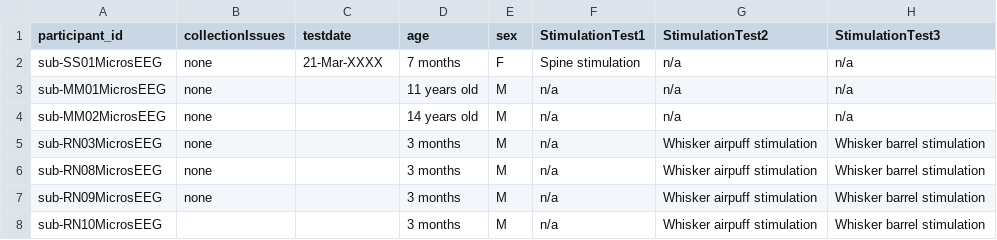
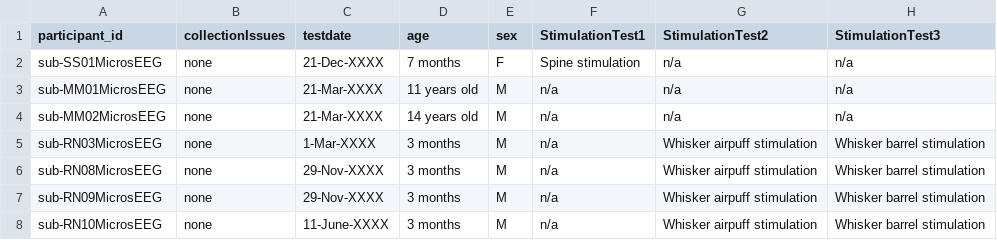
Before and after one commit to OpenNeuroDatasets/ds004819, a TSV file: participants.tsv, drawn as a sheet.

Commit message:
[OpenNeuro] Recorded changes

```diff
--- a/participants.tsv
+++ b/participants.tsv
@@ -1,8 +1,8 @@
 participant_id	collectionIssues	testdate	age	sex	StimulationTest1	StimulationTest2	StimulationTest3
-sub-SS01MicrosEEG	none	21-Mar-XXXX	7 months	F	Spine stimulation	n/a	n/a
-sub-MM01MicrosEEG	none		11 years old	M	n/a	n/a	n/a
-sub-MM02MicrosEEG	none		14 years old	M	n/a	n/a	n/a
-sub-RN03MicrosEEG	none		3 months	M	n/a	Whisker airpuff stimulation	Whisker barrel stimulation
-sub-RN08MicrosEEG	none		3 months	M	n/a	Whisker airpuff stimulation	Whisker barrel stimulation
-sub-RN09MicrosEEG	none		3 months	M	n/a	Whisker airpuff stimulation	Whisker barrel stimulation
-sub-RN10MicrosEEG			3 months	M	n/a	Whisker airpuff stimulation	Whisker barrel stimulation
+sub-SS01MicrosEEG	none	21-Dec-XXXX	7 months	F	Spine stimulation	n/a	n/a
+sub-MM01MicrosEEG	none	21-Mar-XXXX	11 years old	M	n/a	n/a	n/a
+sub-MM02MicrosEEG	none	21-Mar-XXXX	14 years old	M	n/a	n/a	n/a
+sub-RN03MicrosEEG	none	1-Mar-XXXX	3 months	M	n/a	Whisker airpuff stimulation	Whisker barrel stimulation
+sub-RN08MicrosEEG	none	29-Nov-XXXX	3 months	M	n/a	Whisker airpuff stimulation	Whisker barrel stimulation
+sub-RN09MicrosEEG	none	29-Nov-XXXX	3 months	M	n/a	Whisker airpuff stimulation	Whisker barrel stimulation
+sub-RN10MicrosEEG	none	11-June-XXXX	3 months	M	n/a	Whisker airpuff stimulation	Whisker barrel stimulation
```
